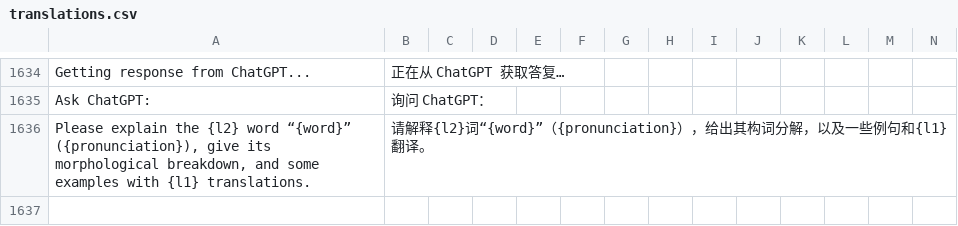
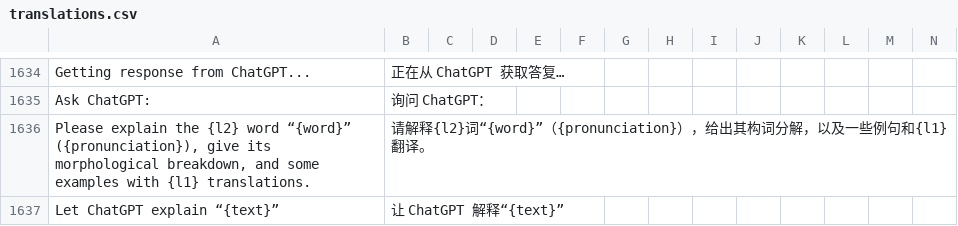
Before and after one commit to longjiang/zerotohero-nuxt, a CSV file: lib/translations.csv, drawn as a sheet; only a part is shown, gaps mark what is left out; rows hold the shown columns only; the diff names each change by its address in the sheet, - before the commit and + after, or states it on an @@ line.

```diff
--- a/lib/translations.csv
+++ b/lib/translations.csv
+row 1637: Let ChatGPT explain “{text}” | 让 ChatGPT 解释“{text}”
```
Also changed, not shown: 2 other files.
